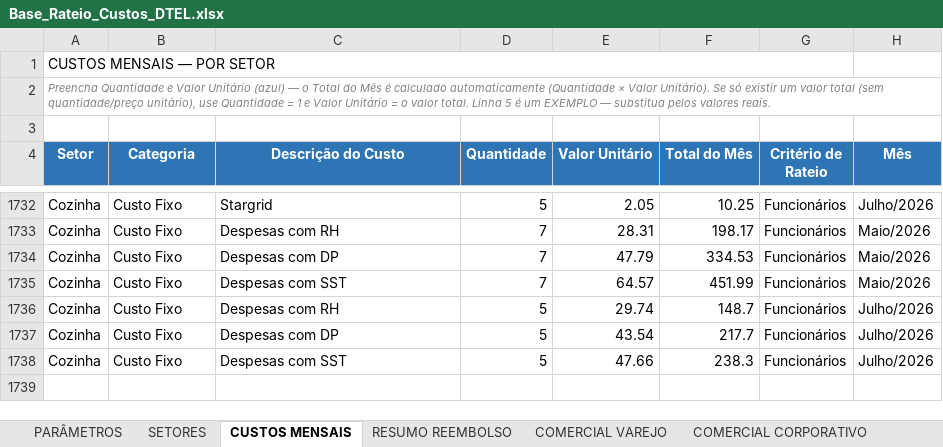
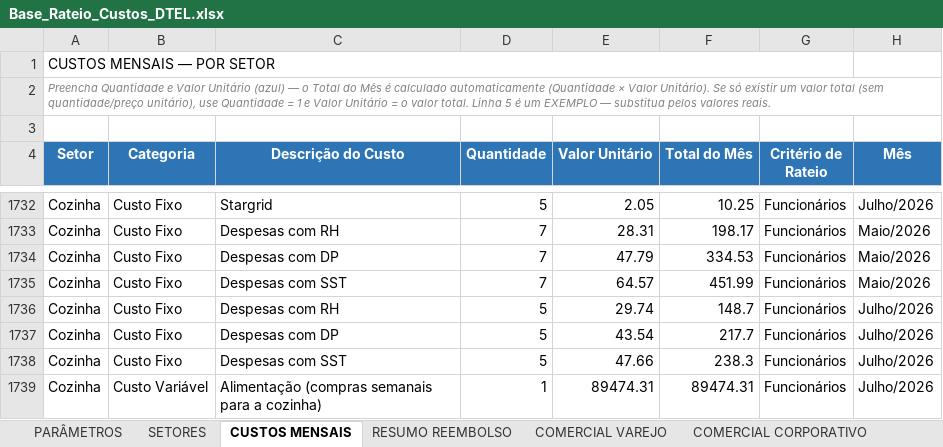
Before and after one commit to Deboradtelelecom/Base-dos-setores, an Excel workbook: dados-mensais/Base_Rateio_Custos_DTEL.xlsx, sheet CUSTOS MENSAIS, drawn as a sheet; only a part is shown, gaps mark what is left out; values as stored, in another font and other column widths than the file's, no borders; charts and pictures not drawn; the diff names each change by its address in the sheet, - before the commit and + after, or states it on an @@ line.

```diff
--- a/dados-mensais/Base_Rateio_Custos_DTEL.xlsx (sheet CUSTOS MENSAIS)
+++ b/dados-mensais/Base_Rateio_Custos_DTEL.xlsx (sheet CUSTOS MENSAIS)
+row 1739: Cozinha | Custo Variável | Alimentação (compras semanais para a cozinha) | 1 | 89474.31 | 89474.31 | Funcionários | Julho/2026
```
Also changed, not shown: sheet RESUMO REEMBOLSO, sheet PARÂMETROS, sheet SETORES.
